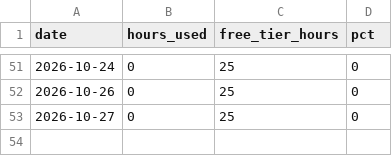
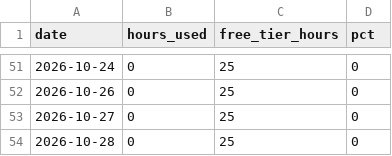
Before and after one commit to cavandonohoe/rent-vs-buy, a CSV file: badge/usage-history.csv, drawn as a sheet; only a part is shown, gaps mark what is left out.

```diff
--- a/badge/usage-history.csv
+++ b/badge/usage-history.csv
@@ -53 +53,2 @@
 "2026-10-27",0,25,0
+"2026-10-28",0,25,0
```
